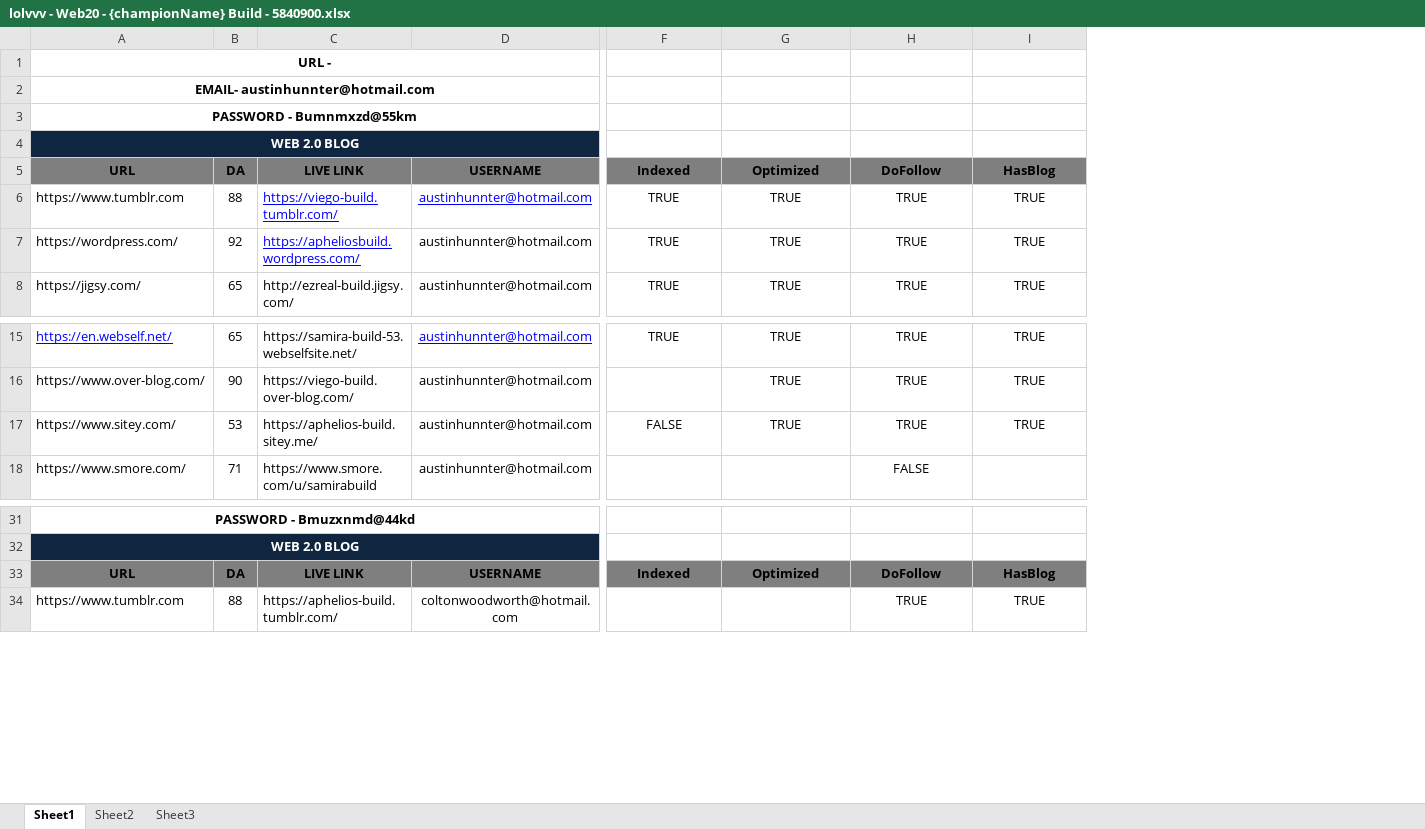
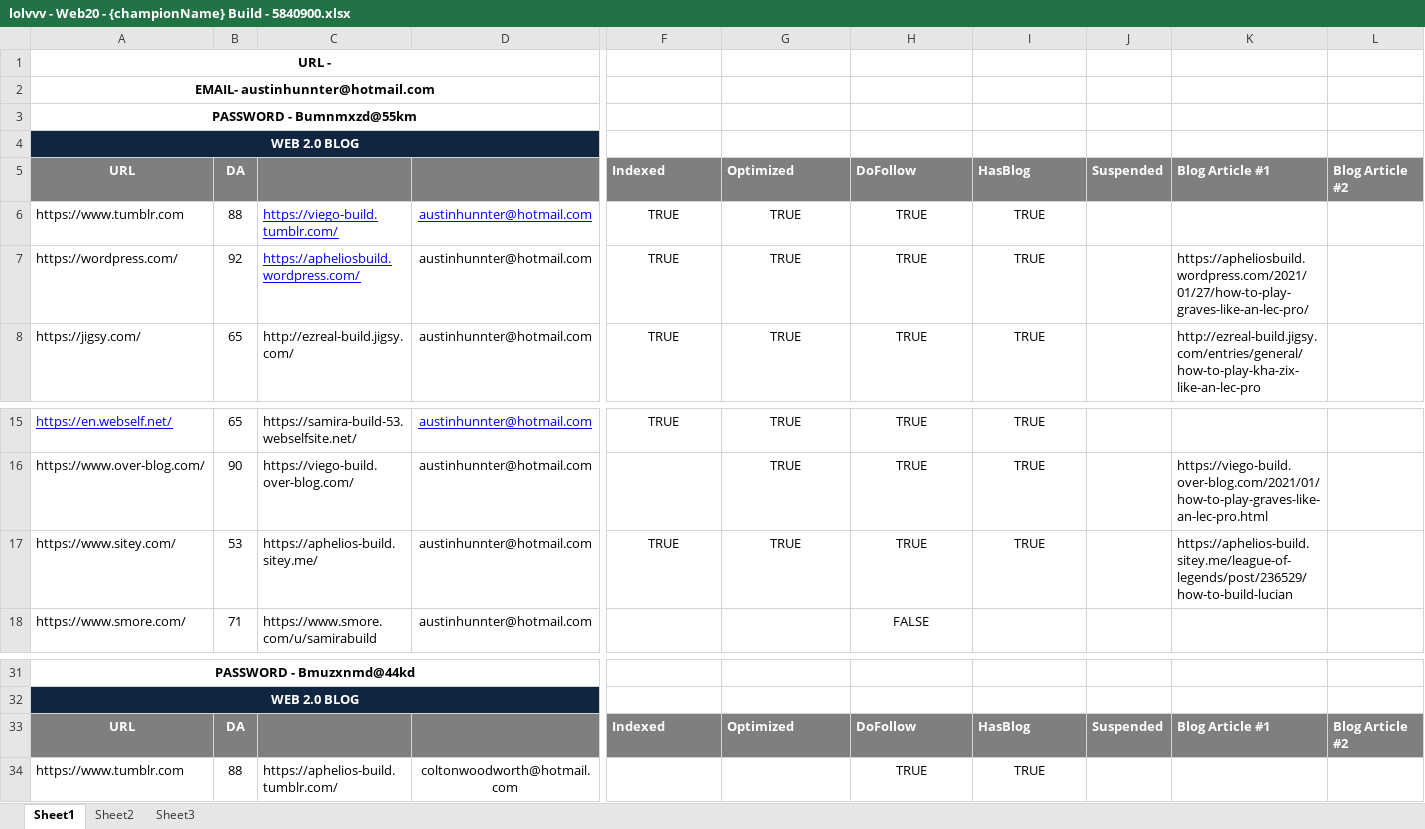
Before and after one commit to hk86/lolvvv-assets, an Excel workbook: private/concepts/seo/static/lolvvv/lolvvv - Web20 - {championName} Build - 5840900.xlsx, sheet Sheet1, drawn as a sheet; only a part is shown, gaps mark what is left out; values as stored, in another font and other column widths than the file's, no borders; the diff covers the shown part only; the diff names each change by its address in the sheet, - before the commit and + after, or states it on an @@ line.

```diff
--- a/private/concepts/seo/static/lolvvv/lolvvv - Web20 - {championName} Build - 5840900.xlsx (sheet Sheet1)
+++ b/private/concepts/seo/static/lolvvv/lolvvv - Web20 - {championName} Build - 5840900.xlsx (sheet Sheet1)
+column J, row 5: Suspended; row 33: Suspended
+column K, rows 5-8: Blog Article #1 |  | https://apheliosbuild.wordpress.com/2021/01/27/how-to-play-graves-like-an-lec-pro/ | http://ezreal-build.jigsy.com/entries/general/how-to-play-kha-zix-like-an-lec-pro; rows 16-17: https://viego-build.over-blog.com/2021/01/how-to-play-graves-like-an-lec-pro.html | https://aphelios-build.sitey.me/league-of-legends/post/236529/how-to-build-lucian; row 33: Blog Article #1
+column L, row 5: Blog Article #2; row 33: Blog Article #2
-A5:B5 text colour: black
+A5:B5 text colour: #FFFFFF
-C5: LIVE LINK
+C5: (empty)
-D5: USERNAME
+D5: (empty)
@@ F5:I5 text colour: black → #FFFFFF, alignment: center → left @@
-F17: FALSE
+F17: TRUE
-A33:B33 text colour: black
+A33:B33 text colour: #FFFFFF
-C33: LIVE LINK
+C33: (empty)
-D33: USERNAME
+D33: (empty)
@@ F33:I33 text colour: black → #FFFFFF, alignment: center → left @@
```
Also changed, not shown: cell formats elsewhere in this sheet, private/concepts/seo/static/lolvvv/lolvvv - Backlinks - Probuilds - 5821852.xlsx, private/concepts/seo/static/lolvvv/lolvvv - Web20 - {championName} Probuilds - 5847323.xlsx.
